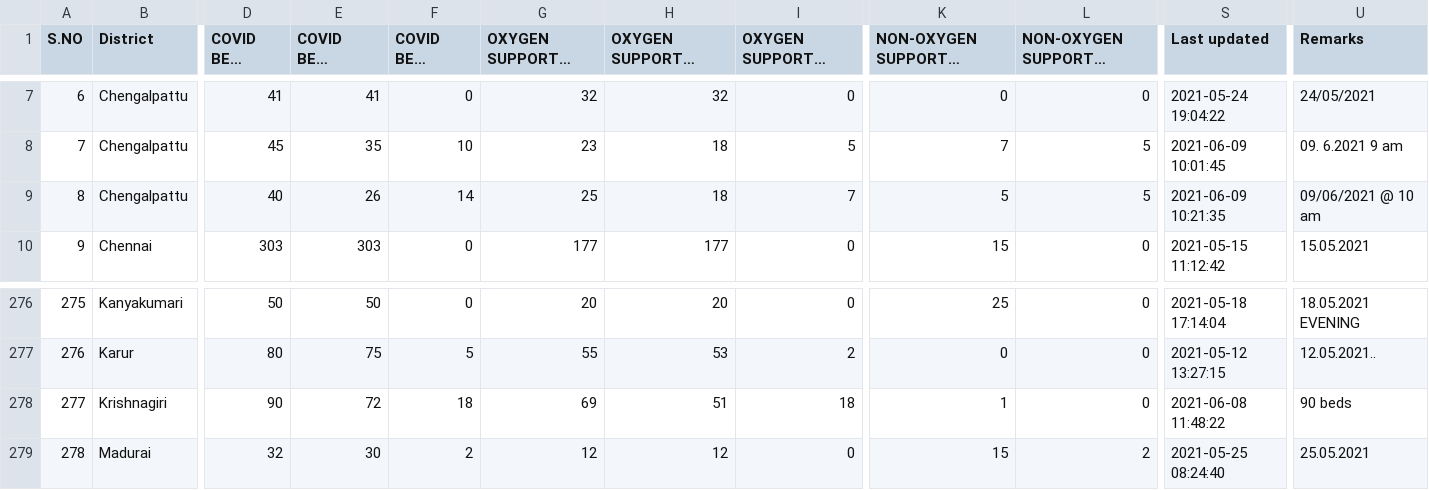
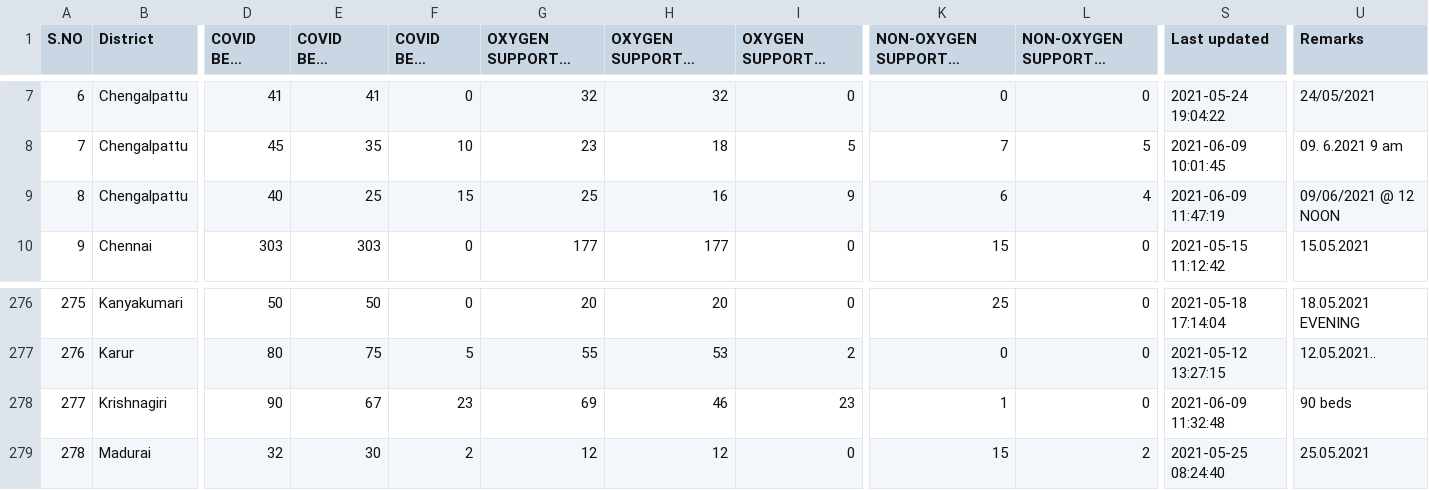
Before and after one commit to stopcoronatn/stopcoronatn.github.io, a CSV file: data/beds.csv, drawn as a sheet; only a part is shown, gaps mark what is left out; long unchanged cells end in …; the diff names each change by its address in the sheet, - before the commit and + after, or states it on an @@ line.

```diff
--- a/data/beds.csv
+++ b/data/beds.csv
-E9 (COVID BEDS Occupied): 26
+E9 (COVID BEDS Occupied): 25
-F9 (COVID BEDS Vacant): 14
+F9 (COVID BEDS Vacant): 15
-H9 (OXYGEN SUPPORTED BEDS Occupied): 18
+H9 (OXYGEN SUPPORTED BEDS Occupied): 16
-I9 (OXYGEN SUPPORTED BEDS Vacant): 7
+I9 (OXYGEN SUPPORTED BEDS Vacant): 9
-K9: 5
+K9: 6
-L9 (NON-OXYGEN SUPPORTED BEDS Vacant): 5
+L9 (NON-OXYGEN SUPPORTED BEDS Vacant): 4
-S9 (Last updated): 2021-06-09 10:21:35
+S9 (Last updated): 2021-06-09 11:47:19
-U9 (Remarks): 09/06/2021 @ 10 am
+U9 (Remarks): 09/06/2021 @ 12 NOON
-E278 (COVID BEDS Occupied): 72
+E278 (COVID BEDS Occupied): 67
-F278 (COVID BEDS Vacant): 18
+F278 (COVID BEDS Vacant): 23
-H278 (OXYGEN SUPPORTED BEDS Occupied): 51
+H278 (OXYGEN SUPPORTED BEDS Occupied): 46
-I278 (OXYGEN SUPPORTED BEDS Vacant): 18
+I278 (OXYGEN SUPPORTED BEDS Vacant): 23
-S278 (Last updated): 2021-06-08 11:48:22
+S278 (Last updated): 2021-06-09 11:32:48
```
